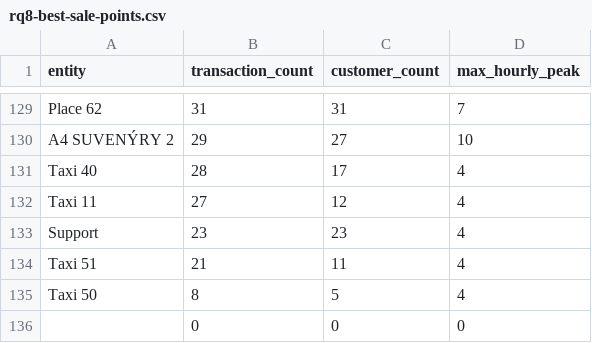
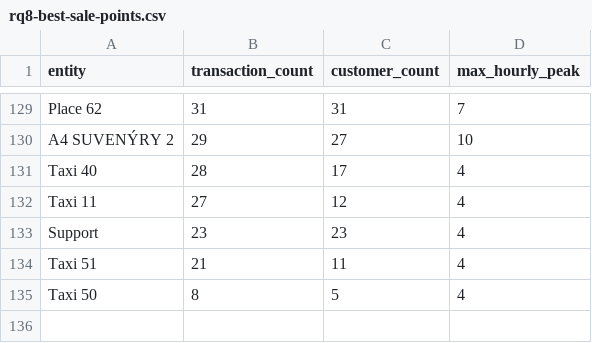
Before and after one commit to filipditrich/master-thesis, a CSV file: thesis/results/rq8-best-sale-points.csv, drawn as a sheet; only a part is shown, gaps mark what is left out; the diff names each change by its address in the sheet, - before the commit and + after, or states it on an @@ line.

Commit message:
feat(thesis): write up analysis of Best Vendors in the Performance Indicators Analysis section
Signed-off-by: filipditrich <ditrich@nfctron.com>

```diff
--- a/thesis/results/rq8-best-sale-points.csv
+++ b/thesis/results/rq8-best-sale-points.csv
-row 136:  | 0 | 0 | 0
```
Also changed, not shown: thesis/results/rq9-best-topup-points.csv, 4 other files.
